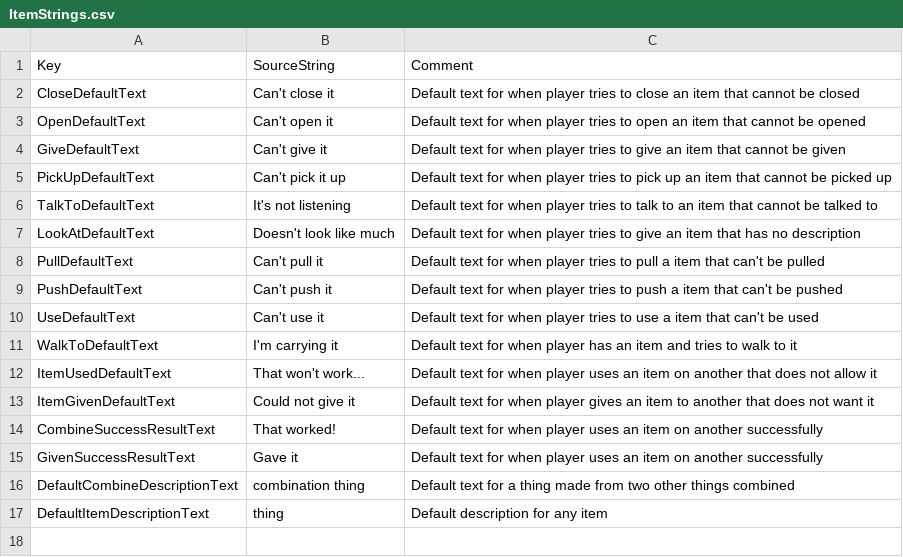
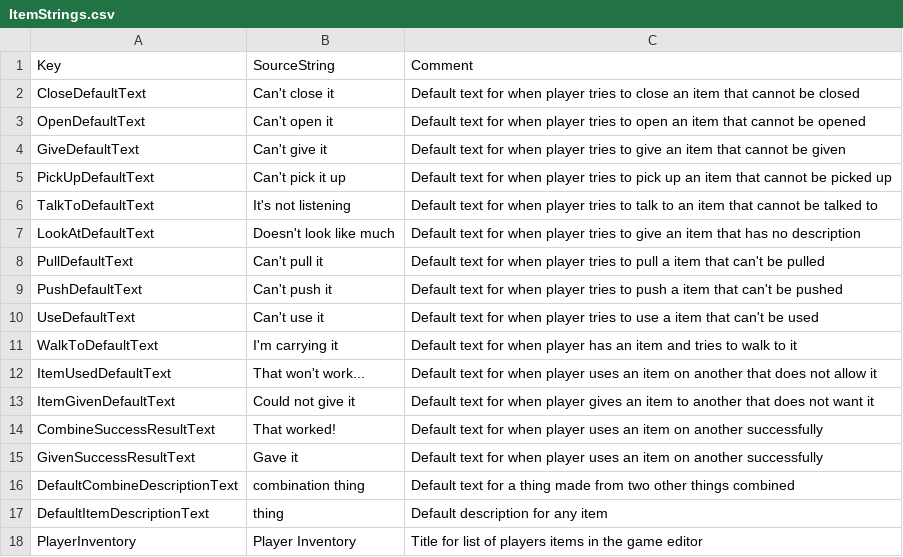
Before and after one commit to sarah-j-smith/UnrealEngine2D, a CSV file: AdventureGame/Content/StringTables/ItemStrings.csv, drawn as a sheet; the diff names each change by its address in the sheet, - before the commit and + after, or states it on an @@ line.

Commit message:
Fix inventory

```diff
--- a/AdventureGame/Content/StringTables/ItemStrings.csv
+++ b/AdventureGame/Content/StringTables/ItemStrings.csv
+row 18: PlayerInventory | Player Inventory | Title for list of players items in the game editor
```
Also changed, not shown: 19 other files.
